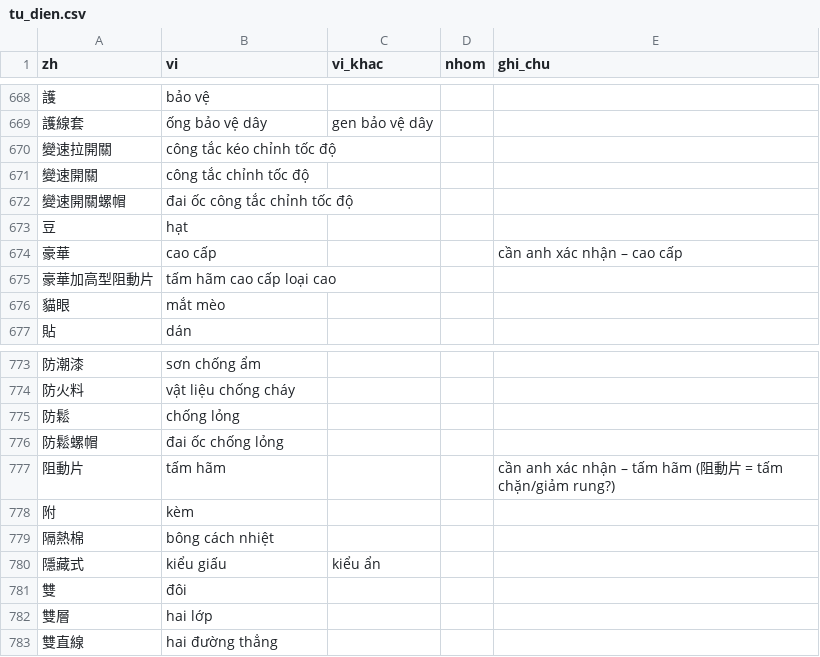
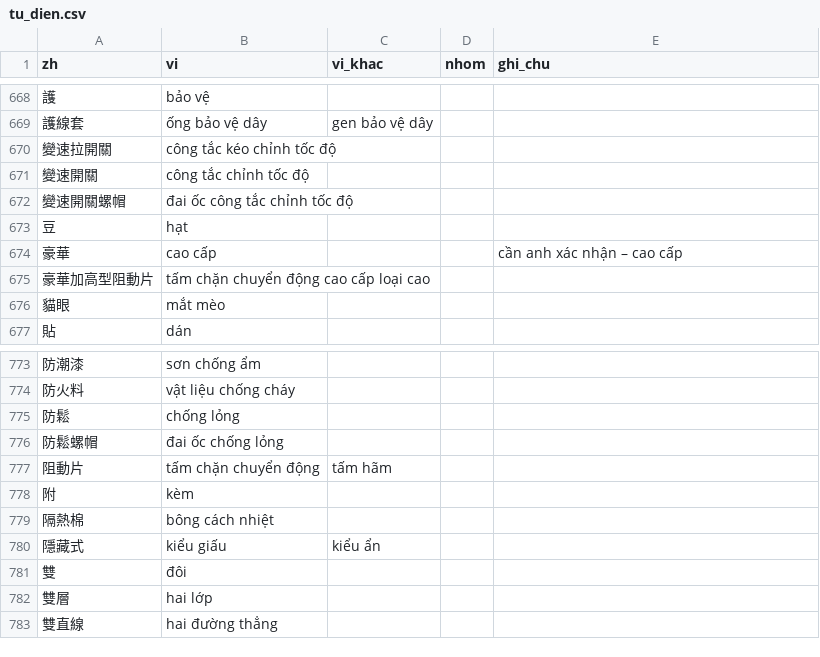
Before and after one commit to yuanlongfan/BOM-LOOKUP, a CSV file: tools/tu_dien.csv, drawn as a sheet; only a part is shown, gaps mark what is left out; the diff names each change by its address in the sheet, - before the commit and + after, or states it on an @@ line.

```diff
--- a/tools/tu_dien.csv
+++ b/tools/tu_dien.csv
-B675 (vi): tấm hãm cao cấp loại cao
+B675 (vi): tấm chặn chuyển động cao cấp loại cao
-B777 (vi): tấm hãm
+B777 (vi): tấm chặn chuyển động
-C777 (vi_khac): (empty)
+C777 (vi_khac): tấm hãm
-E777 (ghi_chu): cần anh xác nhận – tấm hãm (阻動片 = tấm chặn/giảm rung?)
+E777 (ghi_chu): (empty)
```
Also changed, not shown: 1 other file.
